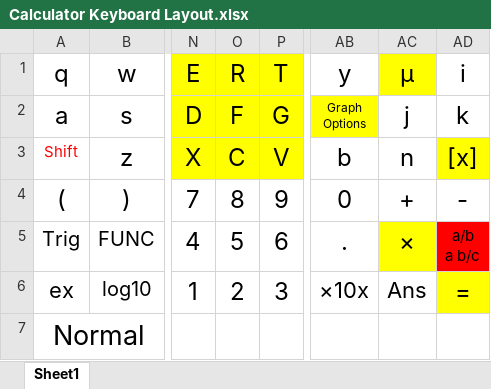
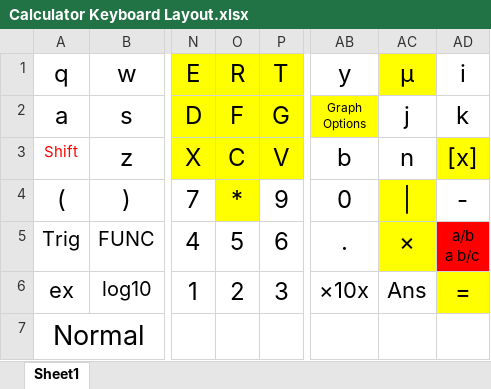
Before and after one commit to tylertian123/TCalc, an Excel workbook: Calculator Keyboard Layout.xlsx, sheet Sheet1, drawn as a sheet; only a part is shown, gaps mark what is left out; values as stored, in another font and other column widths than the file's, no borders; the diff names each change by its address in the sheet, - before the commit and + after, or states it on an @@ line.

```diff
--- a/Calculator Keyboard Layout.xlsx (sheet Sheet1)
+++ b/Calculator Keyboard Layout.xlsx (sheet Sheet1)
-O4: 8
+O4: *
-O4 fill: none
+O4 fill: #FFFF00
-AC4: +
+AC4: |
-AC4 fill: none
+AC4 fill: #FFFF00
```
Also changed, not shown: 8 other files.
